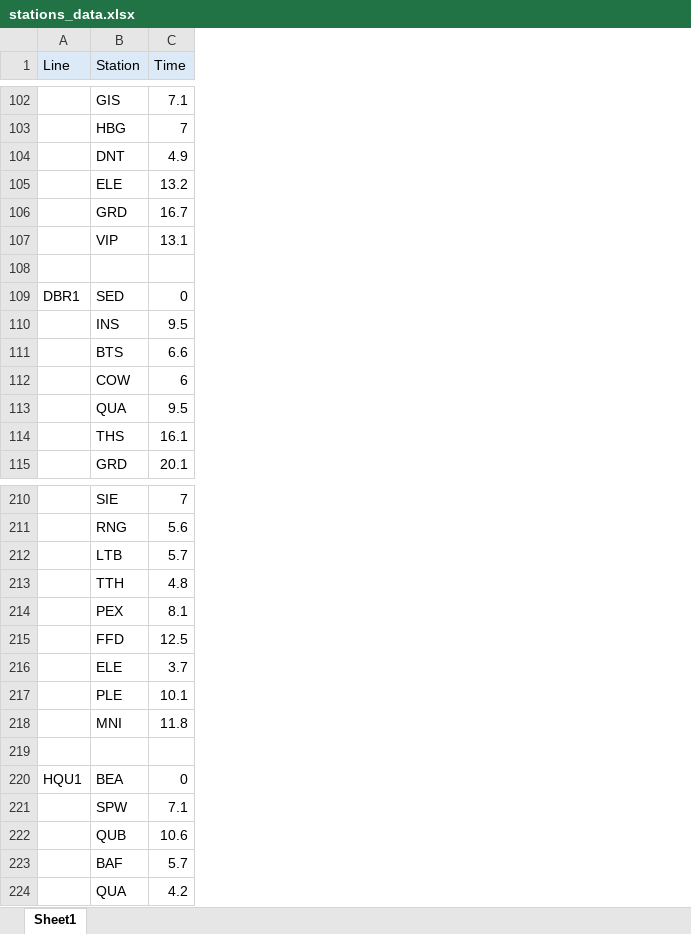
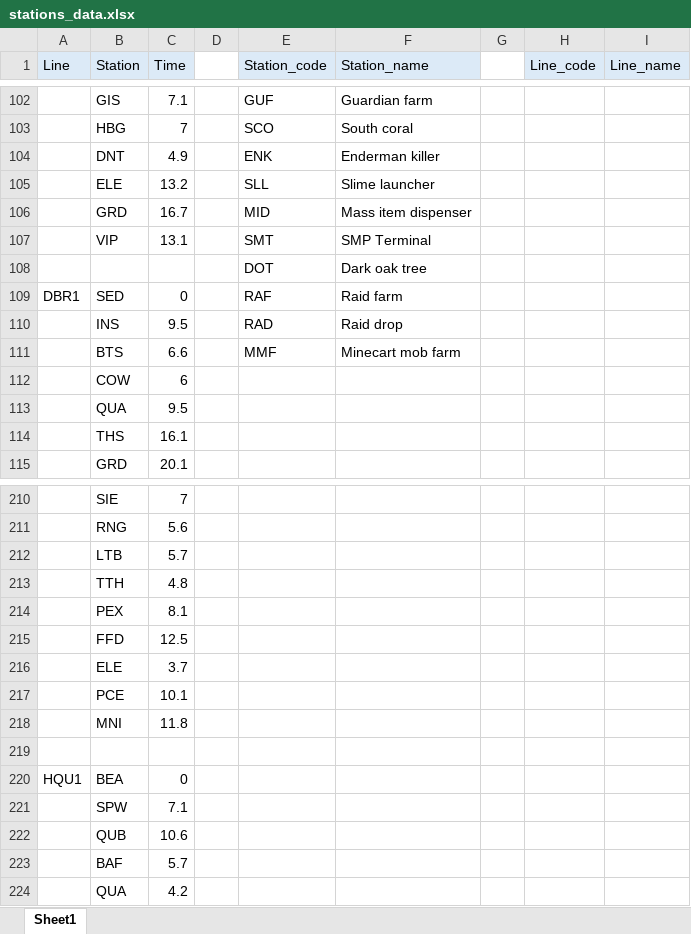
Before and after one commit to BernardMoy/route_finder, an Excel workbook: stations_data.xlsx, sheet Sheet1, drawn as a sheet; only a part is shown, gaps mark what is left out; values as stored, in another font and other column widths than the file's, no borders; the diff covers the shown part only; the diff names each change by its address in the sheet, - before the commit and + after, or states it on an @@ line.

Commit message:
Full stations excel data

```diff
--- a/stations_data.xlsx (sheet Sheet1)
+++ b/stations_data.xlsx (sheet Sheet1)
+column D, empty
+column E (Station_code), rows 102-111: GUF | SCO | ENK | SLL | MID | SMT | DOT | RAF | RAD | MMF
+column F (Station_name), rows 102-111: Guardian farm | South coral | Enderman killer | Slime launcher | Mass item dispenser | SMP Terminal | Dark oak tree | Raid farm | Raid drop | Minecart mob farm
+column G, empty
+column H (Line_code), empty
+column I (Line_name), empty
-row 108: (empty)
+row 108:  |  |  |  | DOT | Dark oak tree
-B217 (Station): PLE
+B217 (Station): PCE
```
Also changed, not shown: 36 edited cells elsewhere in this sheet, 1 other file.
